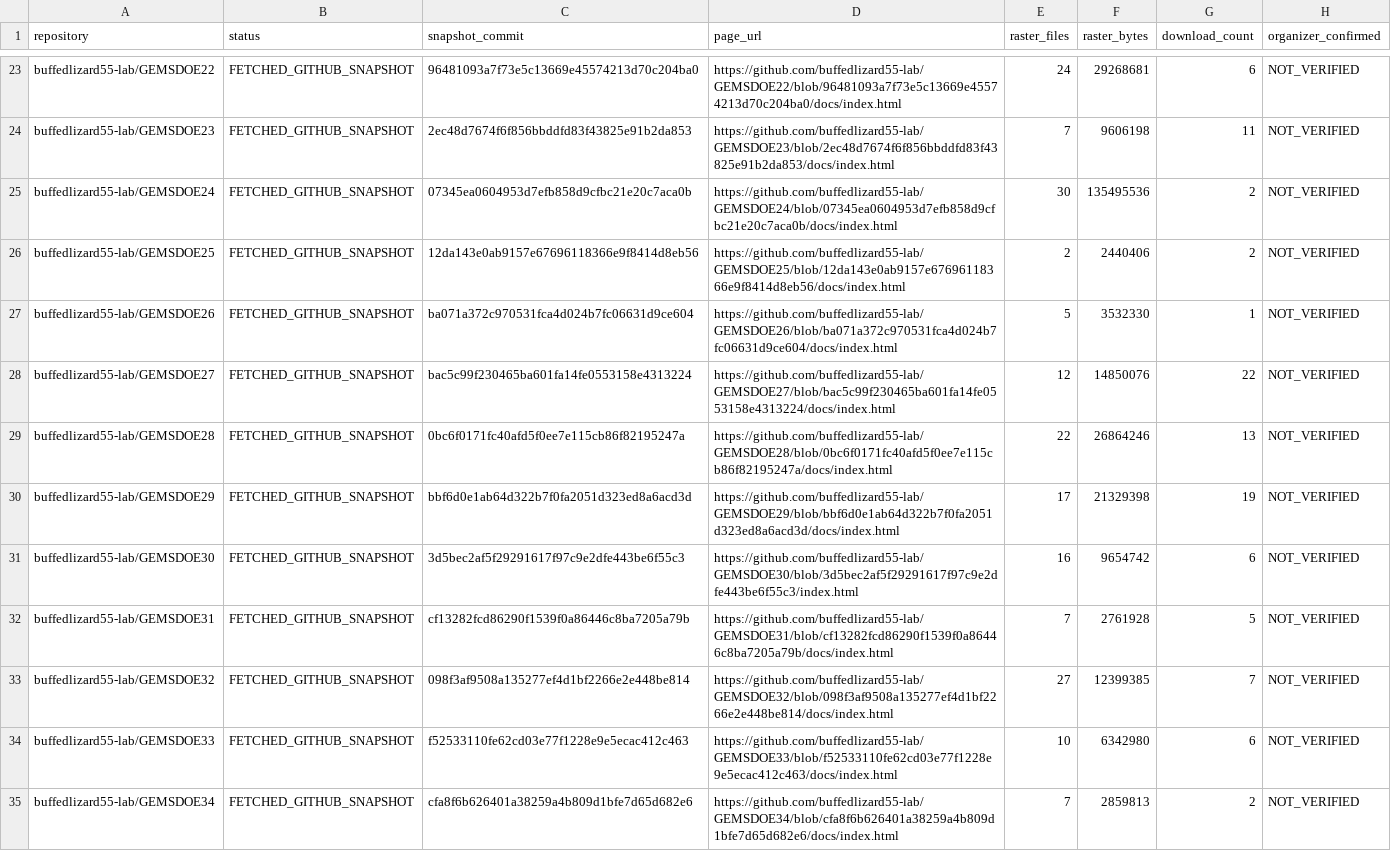
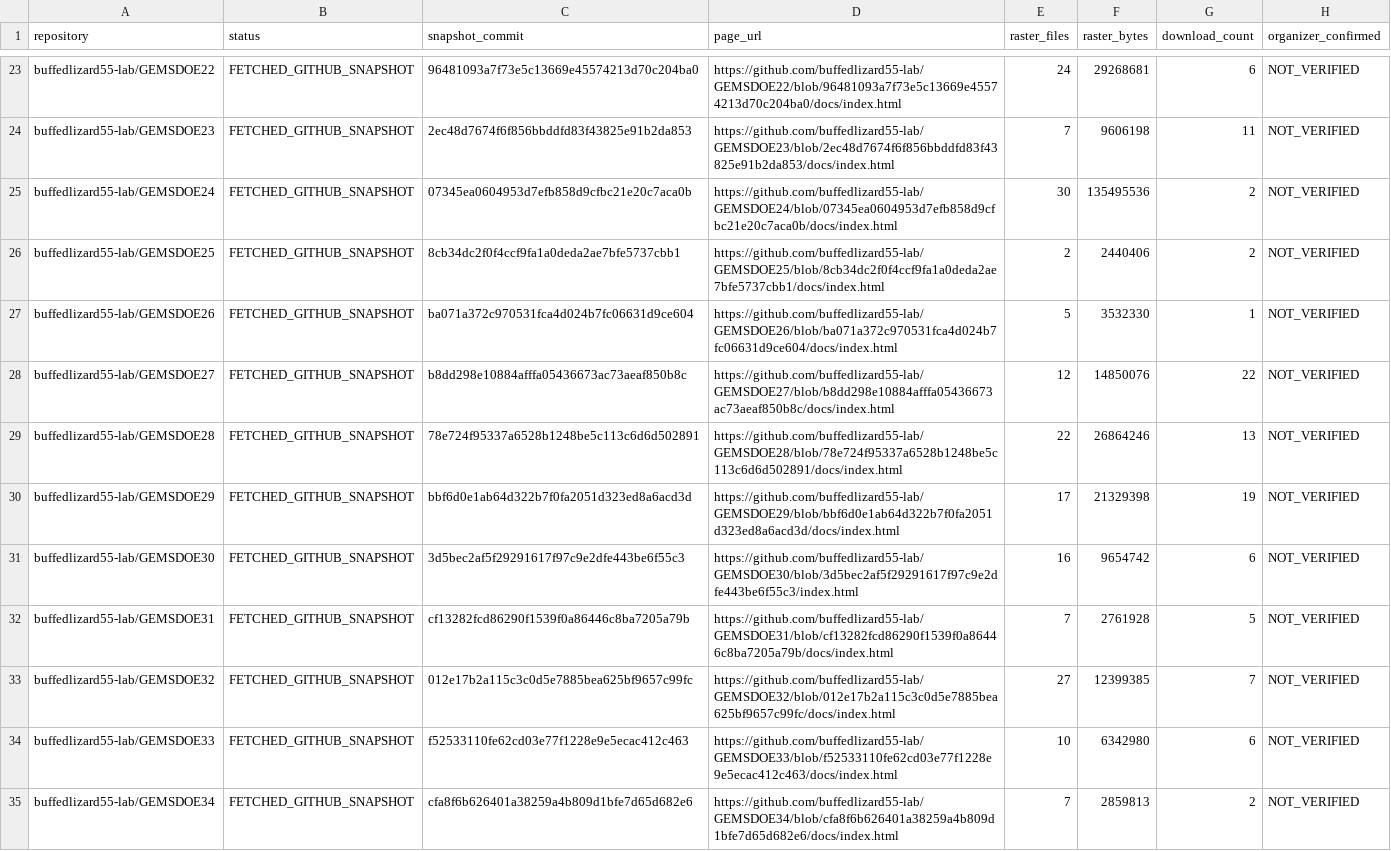
Before and after one commit to buffedlizard55-lab/GEMSDOE91, a CSV file: docs/fleet-audit.csv, drawn as a sheet; only a part is shown, gaps mark what is left out; the diff covers the shown part only.

```diff
--- a/docs/fleet-audit.csv
+++ b/docs/fleet-audit.csv
@@ -25,6 +25,6 @@ buffedlizard55-lab/GEMSDOE23,FETCHED_GITHUB_SNAPSHOT,2ec48d7674f6f856bbddfd83f43
 buffedlizard55-lab/GEMSDOE24,FETCHED_GITHUB_SNAPSHOT,07345ea0604953d7efb858d9cfbc21e20c7aca0b,https://github.com/buffedlizard55-lab/GEMSDOE24/blob/07345ea0604953d7efb858d9cfbc21e20c7aca0b/docs/index.html,30,135495536,2,NOT_VERIFIED
-buffedlizard55-lab/GEMSDOE25,FETCHED_GITHUB_SNAPSHOT,12da143e0ab9157e67696118366e9f8414d8eb56,https://github.com/buffedlizard55-lab/GEMSDOE25/blob/12da143e0ab9157e67696118366e9f8414d8eb56/docs/index.html,2,2440406,2,NOT_VERIFIED
+buffedlizard55-lab/GEMSDOE25,FETCHED_GITHUB_SNAPSHOT,8cb34dc2f0f4ccf9fa1a0deda2ae7bfe5737cbb1,https://github.com/buffedlizard55-lab/GEMSDOE25/blob/8cb34dc2f0f4ccf9fa1a0deda2ae7bfe5737cbb1/docs/index.html,2,2440406,2,NOT_VERIFIED
 buffedlizard55-lab/GEMSDOE26,FETCHED_GITHUB_SNAPSHOT,ba071a372c970531fca4d024b7fc06631d9ce604,https://github.com/buffedlizard55-lab/GEMSDOE26/blob/ba071a372c970531fca4d024b7fc06631d9ce604/docs/index.html,5,3532330,1,NOT_VERIFIED
-buffedlizard55-lab/GEMSDOE27,FETCHED_GITHUB_SNAPSHOT,bac5c99f230465ba601fa14fe0553158e4313224,https://github.com/buffedlizard55-lab/GEMSDOE27/blob/bac5c99f230465ba601fa14fe0553158e4313224/docs/index.html,12,14850076,22,NOT_VERIFIED
-buffedlizard55-lab/GEMSDOE28,FETCHED_GITHUB_SNAPSHOT,0bc6f0171fc40afd5f0ee7e115cb86f82195247a,https://github.com/buffedlizard55-lab/GEMSDOE28/blob/0bc6f0171fc40afd5f0ee7e115cb86f82195247a/docs/index.html,22,26864246,13,NOT_VERIFIED
+buffedlizard55-lab/GEMSDOE27,FETCHED_GITHUB_SNAPSHOT,b8dd298e10884afffa05436673ac73aeaf850b8c,https://github.com/buffedlizard55-lab/GEMSDOE27/blob/b8dd298e10884afffa05436673ac73aeaf850b8c/docs/index.html,12,14850076,22,NOT_VERIFIED
+buffedlizard55-lab/GEMSDOE28,FETCHED_GITHUB_SNAPSHOT,78e724f95337a6528b1248be5c113c6d6d502891,https://github.com/buffedlizard55-lab/GEMSDOE28/blob/78e724f95337a6528b1248be5c113c6d6d502891/docs/index.html,22,26864246,13,NOT_VERIFIED
 buffedlizard55-lab/GEMSDOE29,FETCHED_GITHUB_SNAPSHOT,bbf6d0e1ab64d322b7f0fa2051d323ed8a6acd3d,https://github.com/buffedlizard55-lab/GEMSDOE29/blob/bbf6d0e1ab64d322b7f0fa2051d323ed8a6acd3d/docs/index.html,17,21329398,19,NOT_VERIFIED
@@ -32,3 +32,3 @@ buffedlizard55-lab/GEMSDOE30,FETCHED_GITHUB_SNAPSHOT,3d5bec2af5f29291617f97c9e2d
 buffedlizard55-lab/GEMSDOE31,FETCHED_GITHUB_SNAPSHOT,cf13282fcd86290f1539f0a86446c8ba7205a79b,https://github.com/buffedlizard55-lab/GEMSDOE31/blob/cf13282fcd86290f1539f0a86446c8ba7205a79b/docs/index.html,7,2761928,5,NOT_VERIFIED
-buffedlizard55-lab/GEMSDOE32,FETCHED_GITHUB_SNAPSHOT,098f3af9508a135277ef4d1bf2266e2e448be814,https://github.com/buffedlizard55-lab/GEMSDOE32/blob/098f3af9508a135277ef4d1bf2266e2e448be814/docs/index.html,27,12399385,7,NOT_VERIFIED
+buffedlizard55-lab/GEMSDOE32,FETCHED_GITHUB_SNAPSHOT,012e17b2a115c3c0d5e7885bea625bf9657c99fc,https://github.com/buffedlizard55-lab/GEMSDOE32/blob/012e17b2a115c3c0d5e7885bea625bf9657c99fc/docs/index.html,27,12399385,7,NOT_VERIFIED
 buffedlizard55-lab/GEMSDOE33,FETCHED_GITHUB_SNAPSHOT,f52533110fe62cd03e77f1228e9e5ecac412c463,https://github.com/buffedlizard55-lab/GEMSDOE33/blob/f52533110fe62cd03e77f1228e9e5ecac412c463/docs/index.html,10,6342980,6,NOT_VERIFIED
```
Also changed, not shown: 32 edited cells elsewhere in this file, 21 other files.
